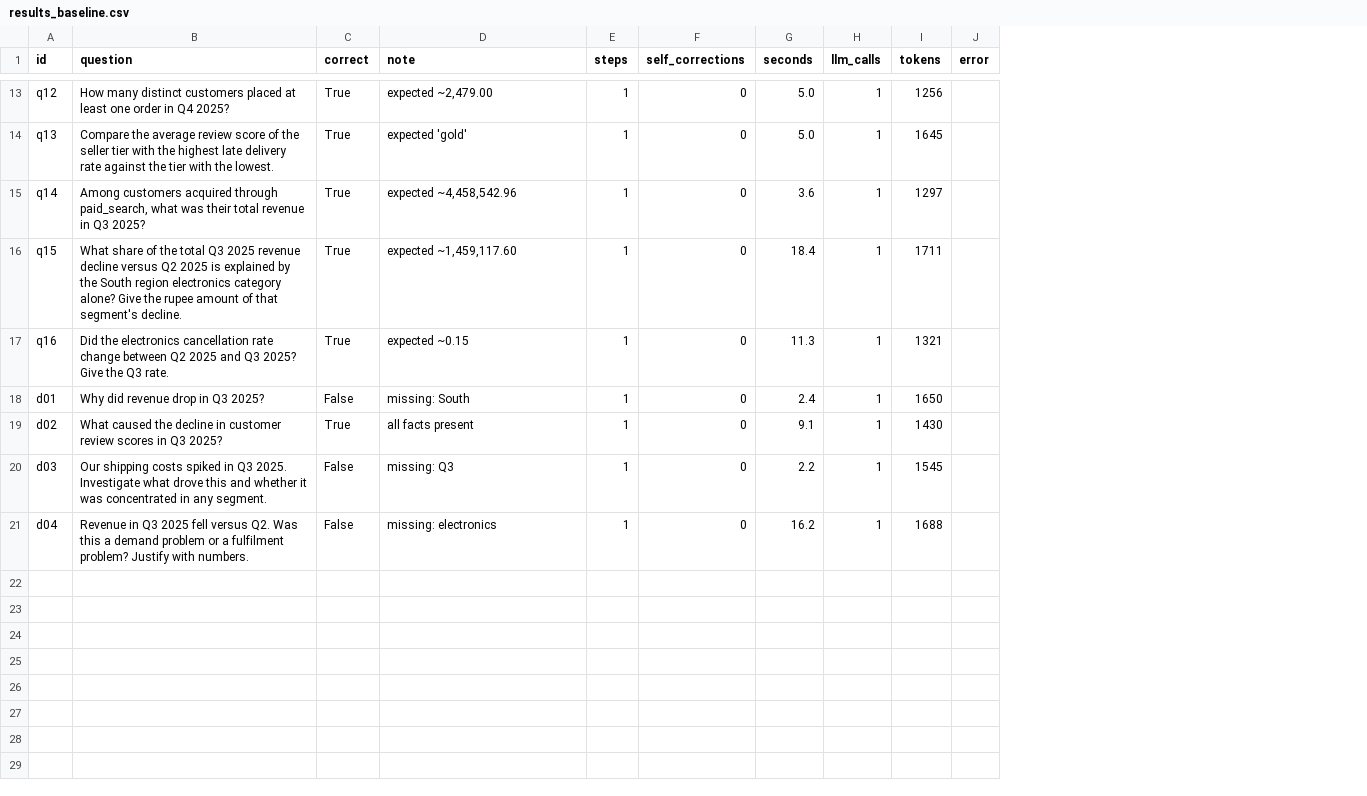
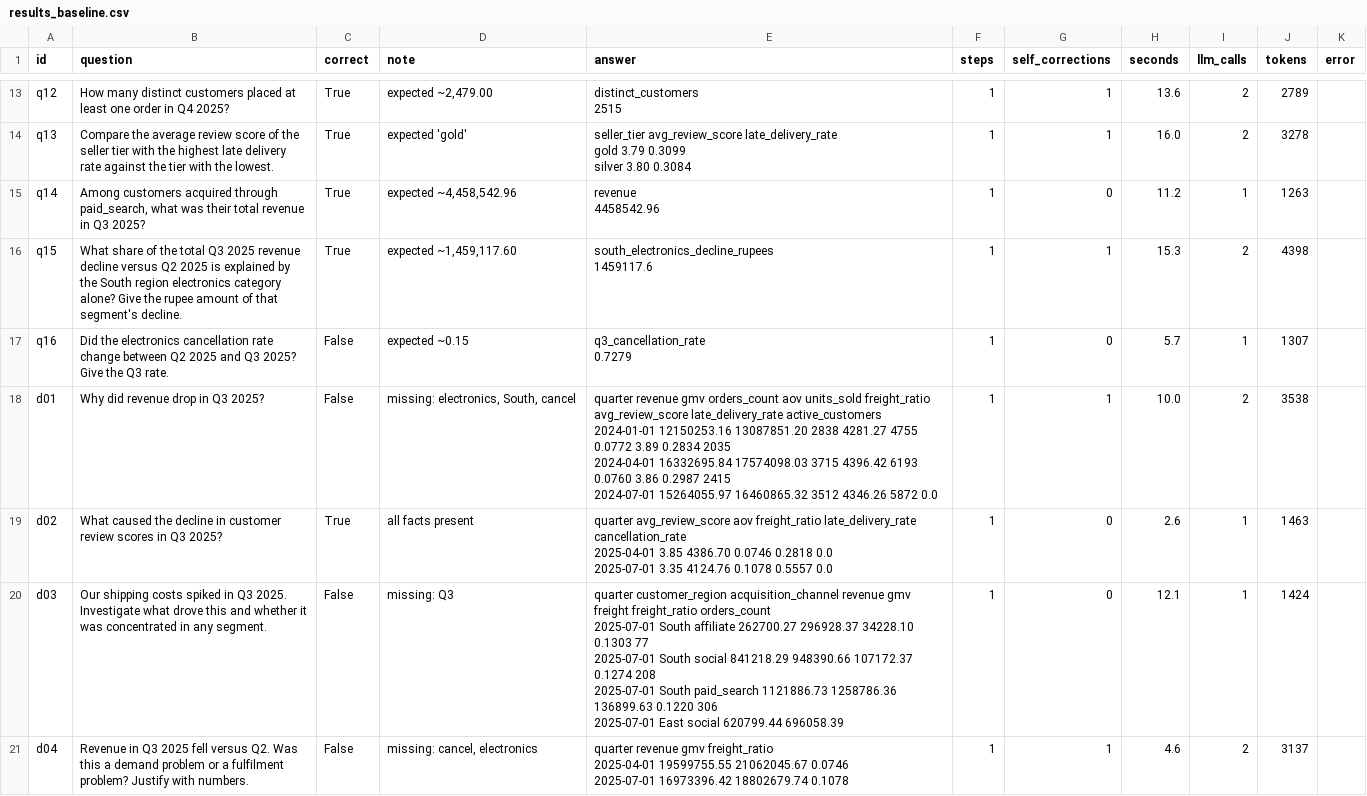
Before and after one commit to nitin447/insightpilot, a CSV file: evals/results_baseline.csv, drawn as a sheet; only a part is shown, gaps mark what is left out; addresses are those after the commit; ↵ is a line break in a cell; the diff covers the shown part only; the diff names each change by its address in the sheet, - before the commit and + after, or states it on an @@ line.

```diff
--- a/evals/results_baseline.csv
+++ b/evals/results_baseline.csv
+column E (answer), rows 13-21: distinct_customers ↵ 2515 | seller_tier avg_review_score late_delivery_rate ↵ gold 3.79 0.3099 ↵ silver 3.80 0.3084 | revenue ↵ 4458542.96 | south_electronics_decline_rupees ↵ 1459117.6 | q3_cancellation_rate ↵ 0.7279 | quarter revenue gmv orders_count aov units_sold freight_ratio avg_review_score late_delivery_rate active_customers ↵ 2024-01-01 12150253.16 13087851.20 2838 4281.27 4755 0.0772 3.89 0.2834 2035 ↵ 2024-04-01 16332695.84 17574098.03 3715 4396.42 6193 0.0760 3.86 0.2987 2415 ↵ 2024-07-01 15264055.97 16460865.32 3512 4346.26 5872 0.0 | quarter avg_review_score aov freight_ratio late_delivery_rate cancellation_rate ↵ 2025-04-01 3.85 4386.70 0.0746 0.2818 0.0 ↵ 2025-07-01 3.35 4124.76 0.1078 0.5557 0.0 | quarter customer_region acquisition_channel revenue gmv freight freight_ratio orders_count ↵ 2025-07-01 South affiliate 262700.27 296928.37 34228.10 0.1303 77 ↵ 2025-07-01 South social 841218.29 948390.66 107172.37 0.1274 208 ↵ 2025-07-01 South paid_search 1121886.73 1258786.36 136899.63 0.1220 306 ↵ 2025-07-01 East social 620799.44 696058.39 | quarter revenue gmv freight_ratio ↵ 2025-04-01 19599755.55 21062045.67 0.0746 ↵ 2025-07-01 16973396.42 18802679.74 0.1078
-G13:G14 (self_corrections): 0
+G13:G14 (self_corrections): 1
-H13 (seconds): 5.0
+H13 (seconds): 13.6
-I13:I14 (llm_calls): 1
+I13:I14 (llm_calls): 2
-J13 (tokens): 1256
+J13 (tokens): 2789
-H14 (seconds): 5.0
+H14 (seconds): 16.0
-J14 (tokens): 1645
+J14 (tokens): 3278
-H15 (seconds): 3.6
+H15 (seconds): 11.2
-J15 (tokens): 1297
+J15 (tokens): 1263
-G16 (self_corrections): 0
+G16 (self_corrections): 1
-H16 (seconds): 18.4
+H16 (seconds): 15.3
-I16 (llm_calls): 1
+I16 (llm_calls): 2
-J16 (tokens): 1711
+J16 (tokens): 4398
-C17 (correct): True
+C17 (correct): False
-H17 (seconds): 11.3
+H17 (seconds): 5.7
-J17 (tokens): 1321
+J17 (tokens): 1307
-D18 (note): missing: South
+D18 (note): missing: electronics, South, cancel
-G18 (self_corrections): 0
+G18 (self_corrections): 1
-H18 (seconds): 2.4
+H18 (seconds): 10.0
-I18 (llm_calls): 1
+I18 (llm_calls): 2
-J18 (tokens): 1650
+J18 (tokens): 3538
-H19 (seconds): 9.1
+H19 (seconds): 2.6
-J19 (tokens): 1430
+J19 (tokens): 1463
-H20 (seconds): 2.2
+H20 (seconds): 12.1
-J20 (tokens): 1545
+J20 (tokens): 1424
-D21 (note): missing: electronics
+D21 (note): missing: cancel, electronics
-G21 (self_corrections): 0
+G21 (self_corrections): 1
-H21 (seconds): 16.2
+H21 (seconds): 4.6
-I21 (llm_calls): 1
+I21 (llm_calls): 2
-J21 (tokens): 1688
+J21 (tokens): 3137
```
Also changed, not shown: 32 edited cells elsewhere in this file, 8 other files.
